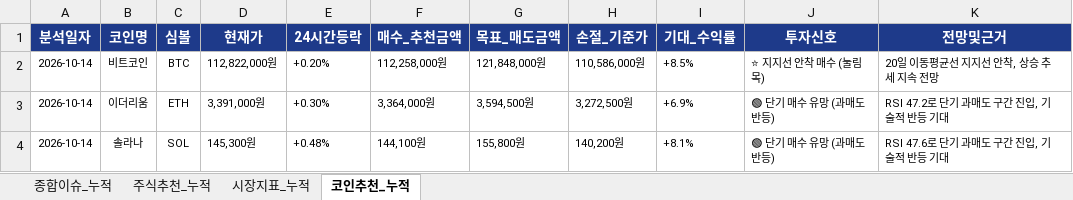
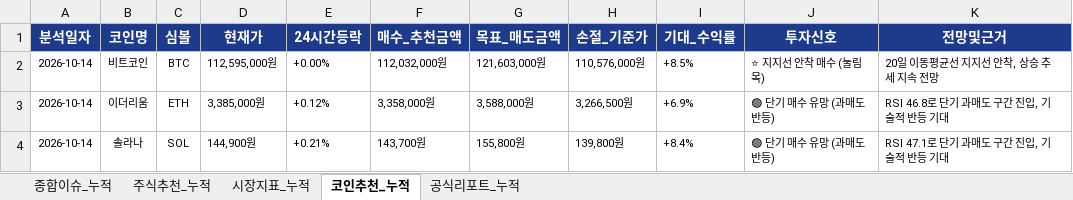
Before and after one commit to leeyulls/py_auto_test, an Excel workbook: reports/일자별_누적_데일리_이슈_및_주식_브리핑_마스터.xlsx, sheet 코인추천_누적, drawn as a sheet; values as stored, in another font and other column widths than the file's, no borders; the diff names each change by its address in the sheet, - before the commit and + after, or states it on an @@ line.

```diff
--- a/reports/일자별_누적_데일리_이슈_및_주식_브리핑_마스터.xlsx (sheet 코인추천_누적)
+++ b/reports/일자별_누적_데일리_이슈_및_주식_브리핑_마스터.xlsx (sheet 코인추천_누적)
+sheet tab: 공식리포트_누적
-D2 (현재가): 112,822,000원
+D2 (현재가): 112,595,000원
-E2 (24시간등락): +0.20%
+E2 (24시간등락): +0.00%
-F2 (매수_추천금액): 112,258,000원
+F2 (매수_추천금액): 112,032,000원
-G2 (목표_매도금액): 121,848,000원
+G2 (목표_매도금액): 121,603,000원
-H2 (손절_기준가): 110,586,000원
+H2 (손절_기준가): 110,576,000원
-D3 (현재가): 3,391,000원
+D3 (현재가): 3,385,000원
-E3 (24시간등락): +0.30%
+E3 (24시간등락): +0.12%
-F3 (매수_추천금액): 3,364,000원
+F3 (매수_추천금액): 3,358,000원
-G3 (목표_매도금액): 3,594,500원
+G3 (목표_매도금액): 3,588,000원
-H3 (손절_기준가): 3,272,500원
+H3 (손절_기준가): 3,266,500원
-K3 (전망및근거): RSI 47.2로 단기 과매도 구간 진입, 기술적 반등 기대
+K3 (전망및근거): RSI 46.8로 단기 과매도 구간 진입, 기술적 반등 기대
-D4 (현재가): 145,300원
+D4 (현재가): 144,900원
-E4 (24시간등락): +0.48%
+E4 (24시간등락): +0.21%
-F4 (매수_추천금액): 144,100원
+F4 (매수_추천금액): 143,700원
-H4 (손절_기준가): 140,200원
+H4 (손절_기준가): 139,800원
-I4 (기대_수익률): +8.1%
+I4 (기대_수익률): +8.4%
-K4 (전망및근거): RSI 47.6로 단기 과매도 구간 진입, 기술적 반등 기대
+K4 (전망및근거): RSI 47.1로 단기 과매도 구간 진입, 기술적 반등 기대
```
Also changed, not shown: sheet 종합이슈_누적, sheet 주식추천_누적, sheet 시장지표_누적, 10 other files.
